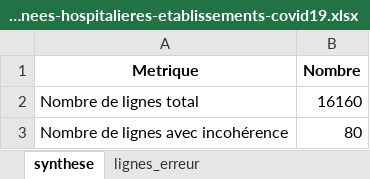
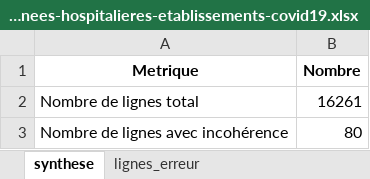
Before and after one commit to KimMontalibet/data_covid, an Excel workbook: src/output/incoherences_donnees-hospitalieres-etablissements-covid19.xlsx, sheet synthese, drawn as a sheet; values as stored, in another font and other column widths than the file's, no borders; the diff names each change by its address in the sheet, - before the commit and + after, or states it on an @@ line.

Commit message:
New data at 2020-08-25T18:04:08Z [skip ci]

```diff
--- a/src/output/incoherences_donnees-hospitalieres-etablissements-covid19.xlsx (sheet synthese)
+++ b/src/output/incoherences_donnees-hospitalieres-etablissements-covid19.xlsx (sheet synthese)
-B2 (Nombre): 16160
+B2 (Nombre): 16261
```
Also changed, not shown: src/output/incoherences_donnees-tests-covid19-labo-hebdomadaire.xlsx, src/output/incoherences_donnees-tests-covid19-labo-quotidien.xlsx, 4 other files.
